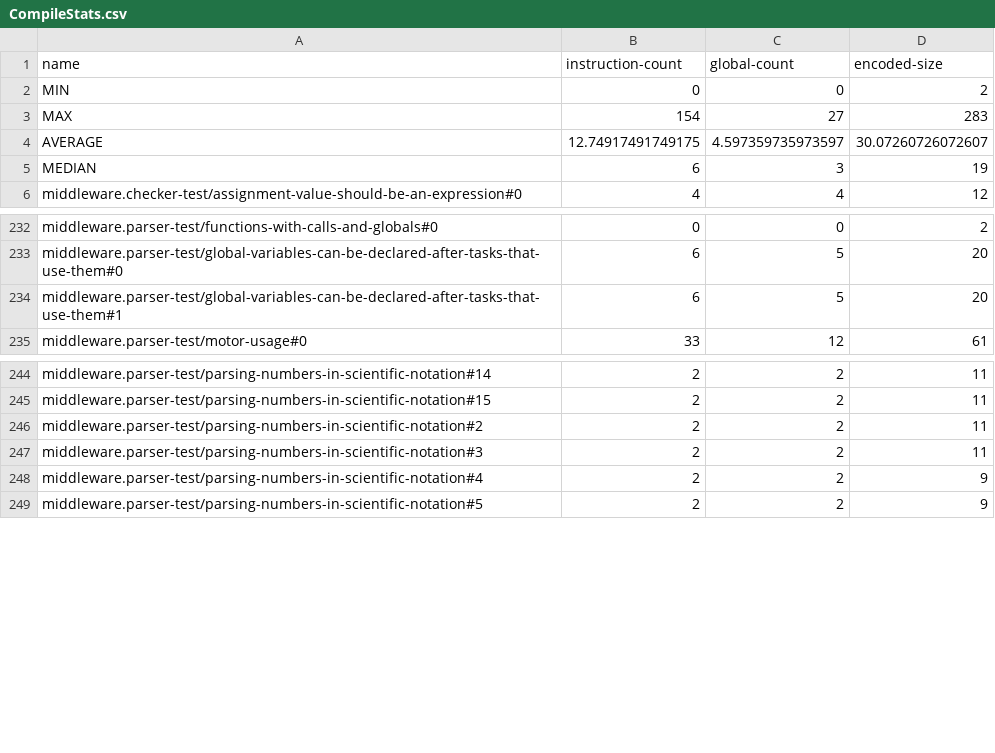
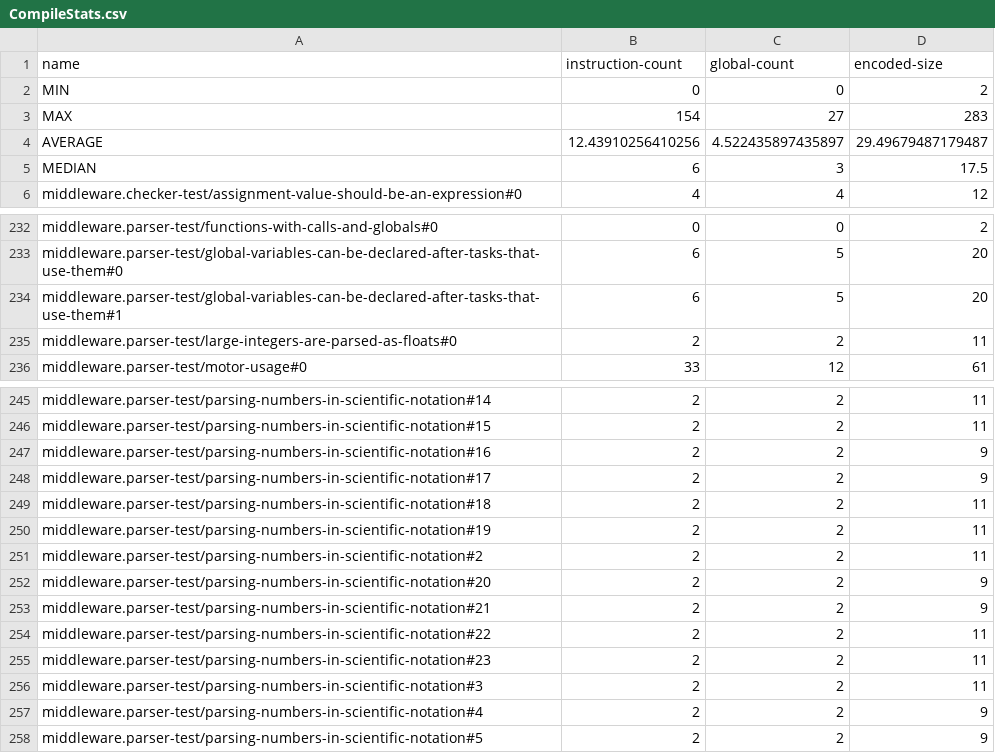
Before and after one commit to GIRA/PhysicalBits, a CSV file: firmware/Simulator/SimulatorTest/TestFiles/CompileStats.csv, drawn as a sheet; only a part is shown, gaps mark what is left out.

Commit message:
Update CompileStats.csv

```diff
--- a/firmware/Simulator/SimulatorTest/TestFiles/CompileStats.csv
+++ b/firmware/Simulator/SimulatorTest/TestFiles/CompileStats.csv
@@ -3,4 +3,4 @@ MIN,0,0,2
 MAX,154,27,283
-AVERAGE,12.74917491749175,4.597359735973597,30.07260726072607
-MEDIAN,6,3,19
+AVERAGE,12.43910256410256,4.522435897435897,29.49679487179487
+MEDIAN,6,3,17.5
 middleware.checker-test/assignment-value-should-be-an-expression#0,4,4,12
@@ -234,2 +234,3 @@ middleware.parser-test/global-variables-can-be-declared-after-tasks-that-use-the
 middleware.parser-test/global-variables-can-be-declared-after-tasks-that-use-them#1,6,5,20
+middleware.parser-test/large-integers-are-parsed-as-floats#0,2,2,11
 middleware.parser-test/motor-usage#0,33,12,61
@@ -245,3 +246,11 @@ middleware.parser-test/parsing-numbers-in-scientific-notation#14,2,2,11
 middleware.parser-test/parsing-numbers-in-scientific-notation#15,2,2,11
+middleware.parser-test/parsing-numbers-in-scientific-notation#16,2,2,9
+middleware.parser-test/parsing-numbers-in-scientific-notation#17,2,2,9
+middleware.parser-test/parsing-numbers-in-scientific-notation#18,2,2,11
+middleware.parser-test/parsing-numbers-in-scientific-notation#19,2,2,11
 middleware.parser-test/parsing-numbers-in-scientific-notation#2,2,2,11
+middleware.parser-test/parsing-numbers-in-scientific-notation#20,2,2,9
+middleware.parser-test/parsing-numbers-in-scientific-notation#21,2,2,9
+middleware.parser-test/parsing-numbers-in-scientific-notation#22,2,2,11
+middleware.parser-test/parsing-numbers-in-scientific-notation#23,2,2,11
 middleware.parser-test/parsing-numbers-in-scientific-notation#3,2,2,11
```
